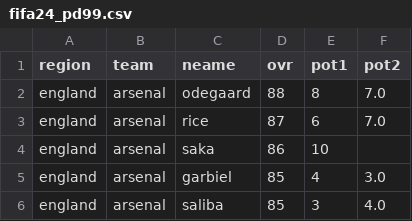
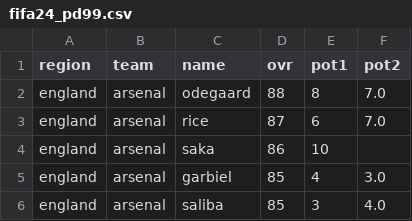
Before and after one commit to pimdejvani/fc24_pd99, a CSV file: fifa24_pd99.csv, drawn as a sheet; only a part is shown.

Commit message:
Update fifa24_pd99.csv

```diff
--- a/fifa24_pd99.csv
+++ b/fifa24_pd99.csv
@@ -1,2 +1,2 @@
-region,team,neame,ovr,pot1,pot2
+region,team,name,ovr,pot1,pot2
 england,arsenal,odegaard,88,8,7.0
```
